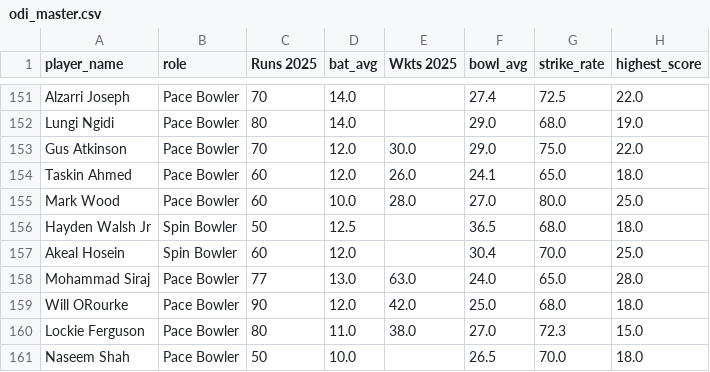
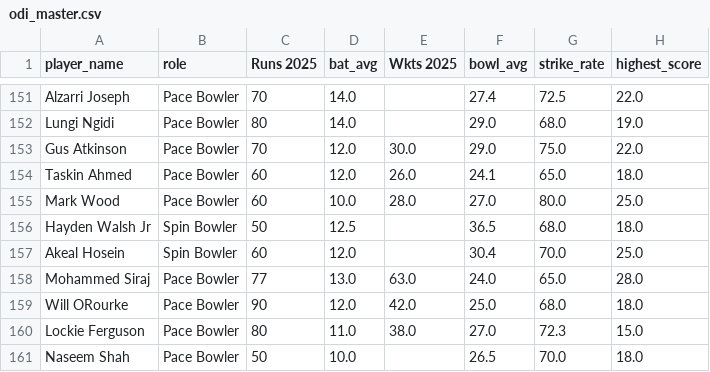
Before and after one commit to Ishad-Shyamal/R26-IT-096, a CSV file: server/microservice-3/python_ml/data/processed/odi_master.csv, drawn as a sheet; only a part is shown, gaps mark what is left out; the diff names each change by its address in the sheet, - before the commit and + after, or states it on an @@ line.

Commit message:
updated match preview
added data

```diff
--- a/server/microservice-3/python_ml/data/processed/odi_master.csv
+++ b/server/microservice-3/python_ml/data/processed/odi_master.csv
-A158 (player_name): Mohammad Siraj
+A158 (player_name): Mohammed Siraj
```
